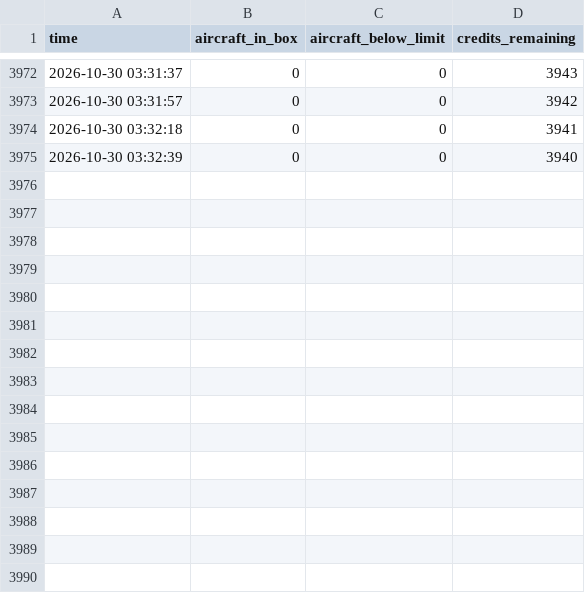
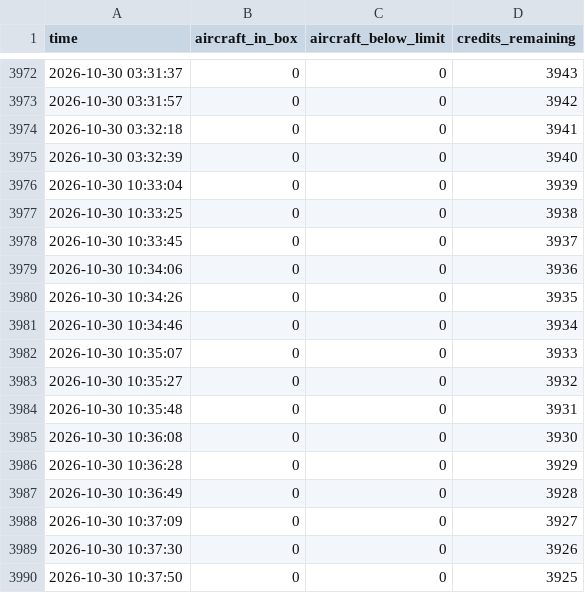
Before and after one commit to Jbot478/flight-tracker, a CSV file: analysis/observations/polls.csv, drawn as a sheet; only a part is shown, gaps mark what is left out; the diff names each change by its address in the sheet, - before the commit and + after, or states it on an @@ line.

```diff
--- a/analysis/observations/polls.csv
+++ b/analysis/observations/polls.csv
+row 3976: 2026-10-30 10:33:04 | 0 | 0 | 3939
+row 3977: 2026-10-30 10:33:25 | 0 | 0 | 3938
+row 3978: 2026-10-30 10:33:45 | 0 | 0 | 3937
+row 3979: 2026-10-30 10:34:06 | 0 | 0 | 3936
+row 3980: 2026-10-30 10:34:26 | 0 | 0 | 3935
+row 3981: 2026-10-30 10:34:46 | 0 | 0 | 3934
+row 3982: 2026-10-30 10:35:07 | 0 | 0 | 3933
+row 3983: 2026-10-30 10:35:27 | 0 | 0 | 3932
+row 3984: 2026-10-30 10:35:48 | 0 | 0 | 3931
+row 3985: 2026-10-30 10:36:08 | 0 | 0 | 3930
+row 3986: 2026-10-30 10:36:28 | 0 | 0 | 3929
+row 3987: 2026-10-30 10:36:49 | 0 | 0 | 3928
+row 3988: 2026-10-30 10:37:09 | 0 | 0 | 3927
+row 3989: 2026-10-30 10:37:30 | 0 | 0 | 3926
+row 3990: 2026-10-30 10:37:50 | 0 | 0 | 3925
```
